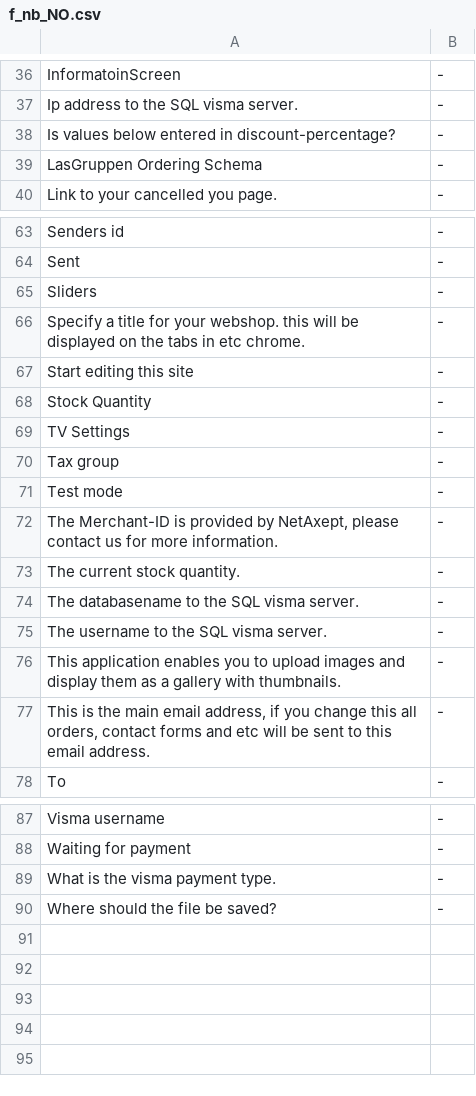
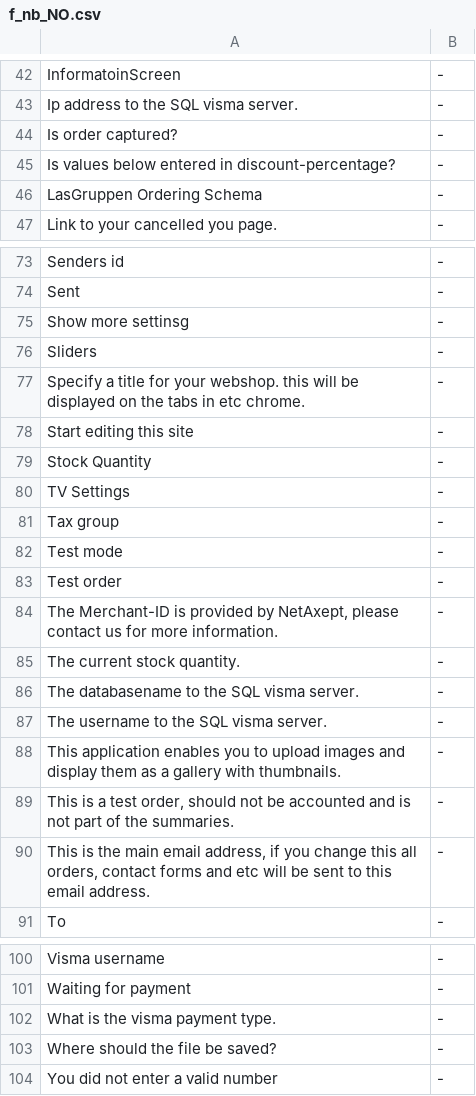
Before and after one commit to tamzidoronno/zaui-v4, a CSV file: com.getshop.client/ROOT/translation/stripped/f_nb_NO.csv, drawn as a sheet; only a part is shown, gaps mark what is left out; the diff covers the shown part only.

```diff
--- a/com.getshop.client/ROOT/translation/stripped/f_nb_NO.csv
+++ b/com.getshop.client/ROOT/translation/stripped/f_nb_NO.csv
@@ -37,2 +43,3 @@ InformatoinScreen;-;
 Ip address to the SQL visma server.;-;
+Is order captured?;-;
 Is values below entered in discount-percentage?;-;
@@ -64,2 +74,3 @@ Senders id;-;
 Sent;-;
+Show more settinsg;-;
 Sliders;-;
@@ -71,2 +82,3 @@ Tax group;-;
 Test mode;-;
+Test order;-;
 The Merchant-ID is provided by NetAxept, please contact us for more information.;-;
@@ -76,2 +88,3 @@ The username to the SQL visma server.;-;
 This application enables you to upload images and display them as a gallery with thumbnails.;-;
+This is a test order, should not be accounted and is not part of the summaries.;-;
 This is the main email address, if you change this all orders, contact forms and etc will be sent to this email address.;-;
@@ -90 +103,2 @@ What is the visma payment type.;-;
 Where should the file be saved?;-;
+You did not enter a valid number;-;
```
Also changed, not shown: 10 added rows and 1 removed row elsewhere in this file, com.getshop.client/ROOT/translation/f_base.csv, com.getshop.client/ROOT/translation/stripped/f_en_en.csv, 25 other files.
